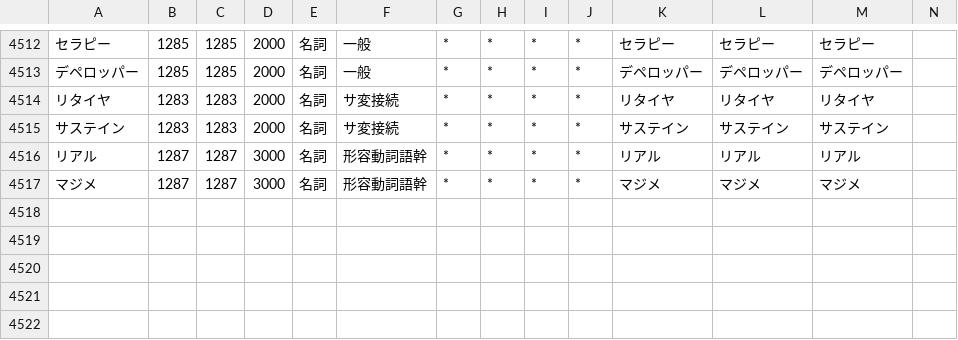
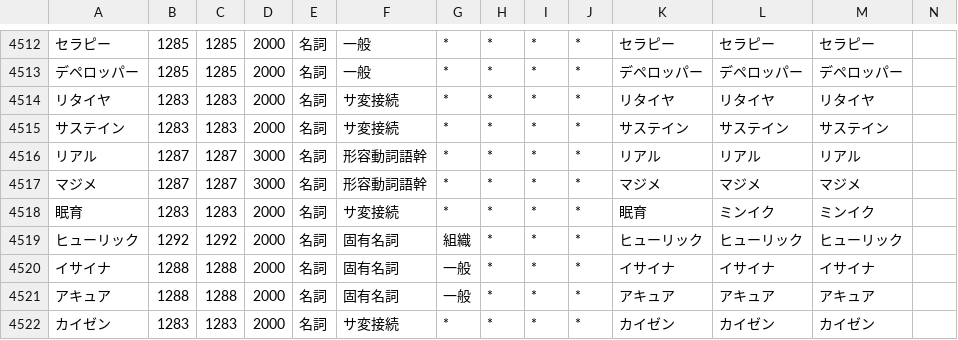
Before and after one commit to millimoji/ribbon, a CSV file: tools/script/user.csv, drawn as a sheet; only a part is shown, gaps mark what is left out; the diff names each change by its address in the sheet, - before the commit and + after, or states it on an @@ line.

```diff
--- a/tools/script/user.csv
+++ b/tools/script/user.csv
+row 4518: 眠育 | 1283 | 1283 | 2000 | 名詞 | サ変接続 | * | * | * | * | 眠育 | ミンイク | ミンイク
+row 4519: ヒューリック | 1292 | 1292 | 2000 | 名詞 | 固有名詞 | 組織 | * | * | * | ヒューリック | ヒューリック | ヒューリック
+row 4520: イサイナ | 1288 | 1288 | 2000 | 名詞 | 固有名詞 | 一般 | * | * | * | イサイナ | イサイナ | イサイナ
+row 4521: アキュア | 1288 | 1288 | 2000 | 名詞 | 固有名詞 | 一般 | * | * | * | アキュア | アキュア | アキュア
+row 4522: カイゼン | 1283 | 1283 | 2000 | 名詞 | サ変接続 | * | * | * | * | カイゼン | カイゼン | カイゼン
```
Also changed, not shown: 1 other file.
